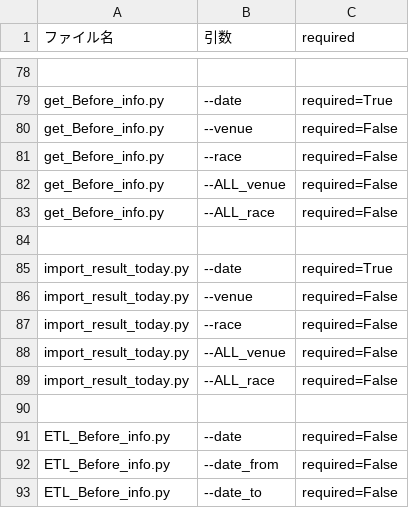
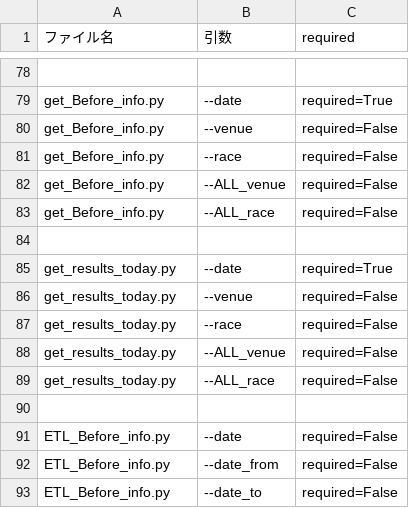
Before and after one commit to defact88/Boatrace, a CSV file: Management/args_table.csv, drawn as a sheet; only a part is shown, gaps mark what is left out.

```diff
--- a/Management/args_table.csv
+++ b/Management/args_table.csv
@@ -84,7 +84,7 @@ get_Before_info.py,        --ALL_race,   required=False
 
-import_result_today.py,    --date,       required=True
-import_result_today.py,    --venue,      required=False
-import_result_today.py,    --race,       required=False
-import_result_today.py,    --ALL_venue,  required=False
-import_result_today.py,    --ALL_race,   required=False
+get_results_today.py,      --date,       required=True
+get_results_today.py,      --venue,      required=False
+get_results_today.py,      --race,       required=False
+get_results_today.py,      --ALL_venue,  required=False
+get_results_today.py,      --ALL_race,   required=False
 
```
Also changed, not shown: Management/file_map.csv, 14 other files.
